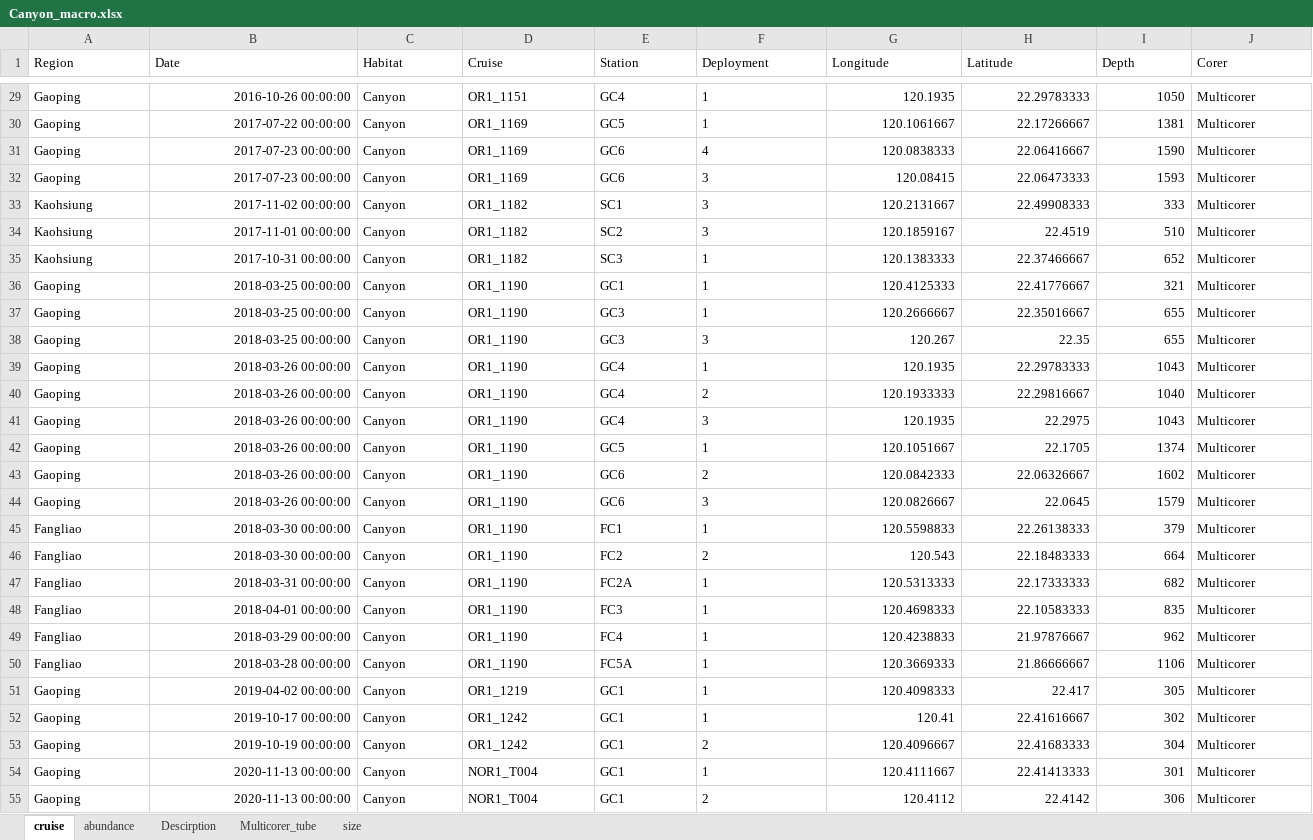
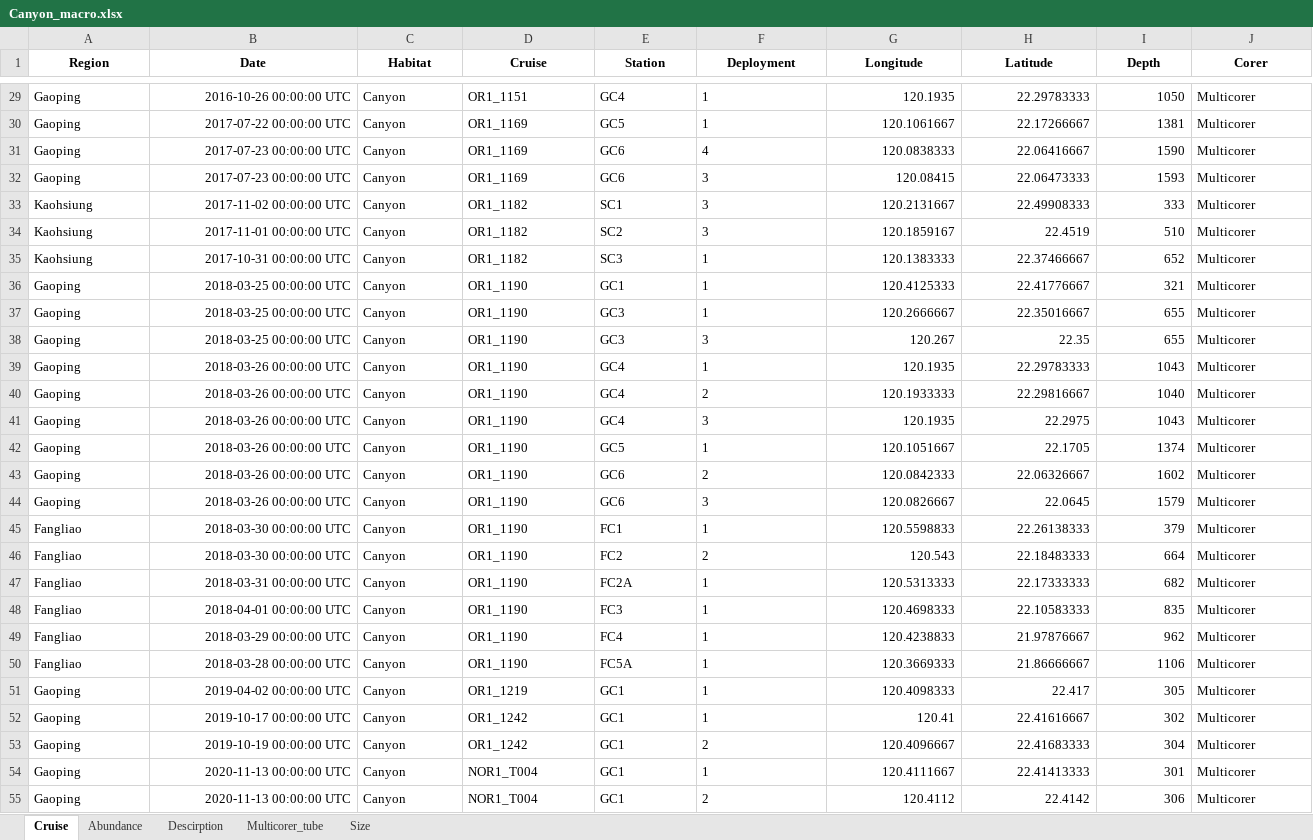
Before and after one commit to chueh1115/GPSC_data, an Excel workbook: Canyon_macro.xlsx, sheet Cruise, drawn as a sheet; only a part is shown, gaps mark what is left out; values as stored, in another font and other column widths than the file's, no borders; the diff covers the shown part only; the diff names each change by its address in the sheet, - before the commit and + after, or states it on an @@ line.

```diff
--- a/Canyon_macro.xlsx (sheet Cruise)
+++ b/Canyon_macro.xlsx (sheet Cruise)
-sheet tab: cruise
+sheet tab: Cruise
-sheet tab: abundance
+sheet tab: Abundance
-sheet tab: size
+sheet tab: Size
@@ A1:J1 bold: off → on, alignment: left → center @@
-B29 (Date): 2016-10-26 00:00:00
+B29 (Date): 2016-10-26 00:00:00 UTC
-B30 (Date): 2017-07-22 00:00:00
+B30 (Date): 2017-07-22 00:00:00 UTC
-B31:B32 (Date): 2017-07-23 00:00:00
+B31:B32 (Date): 2017-07-23 00:00:00 UTC
-B33 (Date): 2017-11-02 00:00:00
+B33 (Date): 2017-11-02 00:00:00 UTC
-B34 (Date): 2017-11-01 00:00:00
+B34 (Date): 2017-11-01 00:00:00 UTC
-B35 (Date): 2017-10-31 00:00:00
+B35 (Date): 2017-10-31 00:00:00 UTC
-B36:B38 (Date): 2018-03-25 00:00:00
+B36:B38 (Date): 2018-03-25 00:00:00 UTC
-B39:B44 (Date): 2018-03-26 00:00:00
+B39:B44 (Date): 2018-03-26 00:00:00 UTC
-B45:B46 (Date): 2018-03-30 00:00:00
+B45:B46 (Date): 2018-03-30 00:00:00 UTC
-B47 (Date): 2018-03-31 00:00:00
+B47 (Date): 2018-03-31 00:00:00 UTC
-B48 (Date): 2018-04-01 00:00:00
+B48 (Date): 2018-04-01 00:00:00 UTC
-B49 (Date): 2018-03-29 00:00:00
+B49 (Date): 2018-03-29 00:00:00 UTC
-B50 (Date): 2018-03-28 00:00:00
+B50 (Date): 2018-03-28 00:00:00 UTC
-B51 (Date): 2019-04-02 00:00:00
+B51 (Date): 2019-04-02 00:00:00 UTC
-B52 (Date): 2019-10-17 00:00:00
+B52 (Date): 2019-10-17 00:00:00 UTC
-B53 (Date): 2019-10-19 00:00:00
+B53 (Date): 2019-10-19 00:00:00 UTC
-B54:B55 (Date): 2020-11-13 00:00:00
+B54:B55 (Date): 2020-11-13 00:00:00 UTC
```
Also changed, not shown: 31 edited cells and cell formats elsewhere in this sheet, sheet Size, sheet Abundance, Canyon_sediment.xlsx, 1 other file.
